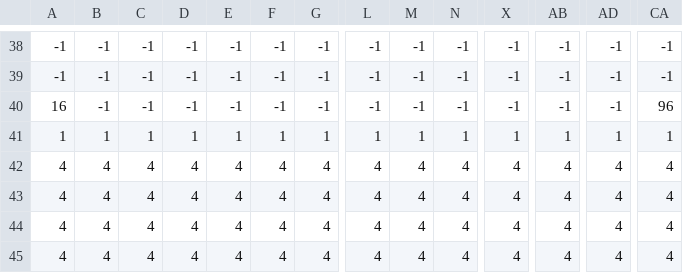
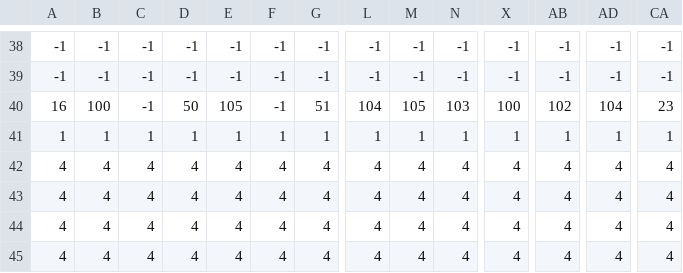
Before and after one commit to Dane4ka-M/PyWeek41, a CSV file: game/levels/0.csv, drawn as a sheet; only a part is shown, gaps mark what is left out; the diff names each change by its address in the sheet, - before the commit and + after, or states it on an @@ line.

```diff
--- a/game/levels/0.csv
+++ b/game/levels/0.csv
-B40: -1
+B40: 100
-D40: -1
+D40: 50
-E40: -1
+E40: 105
-G40: -1
+G40: 51
-L40: -1
+L40: 104
-M40: -1
+M40: 105
-N40: -1
+N40: 103
-X40: -1
+X40: 100
-AB40: -1
+AB40: 102
-AD40: -1
+AD40: 104
-CA40: 96
+CA40: 23
```
Also changed, not shown: 24 other files.
